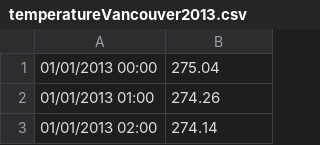
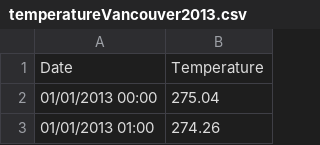
Before and after one commit to Skan000/Datasets, a CSV file: temperatureVancouver2013.csv, drawn as a sheet; only a part is shown; the shorter side is filled out with more unchanged rows; the diff names each change by its address in the sheet, - before the commit and + after, or states it on an @@ line.

```diff
--- a/temperatureVancouver2013.csv
+++ b/temperatureVancouver2013.csv
+row 1: Date | Temperature
```
Also changed, not shown: temperatureVancouver2013day1.csv, temperatureVancouver2013day170.csv, 1 other file.
